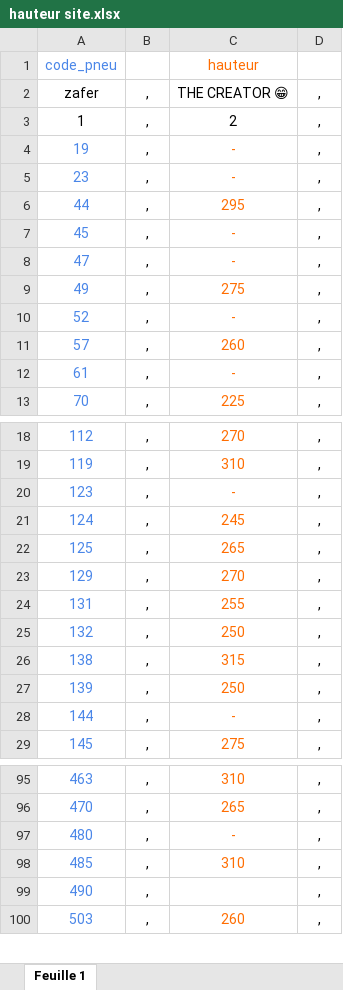
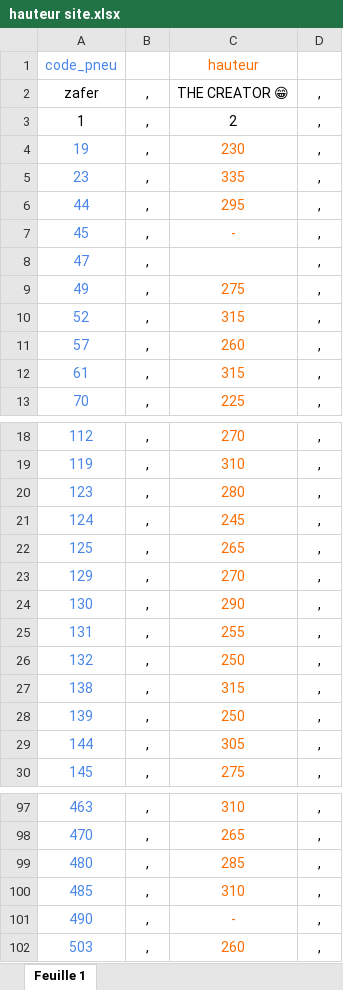
Before and after one commit to zaf57/HTD, an Excel workbook: hauteur site.xlsx, sheet Feuille 1, drawn as a sheet; only a part is shown, gaps mark what is left out; values as stored, in another font and other column widths than the file's, no borders; charts and pictures not drawn; addresses are those after the commit; the diff covers the shown part only; the diff names each change by its address in the sheet, - before the commit and + after, or states it on an @@ line.

```diff
--- a/hauteur site.xlsx (sheet Feuille 1)
+++ b/hauteur site.xlsx (sheet Feuille 1)
-C4: -
+C4: 230
-C5: -
+C5: 335
-C8: -
+C8: (empty)
-C10: -
+C10: 315
-C12: -
+C12: 315
-C20: -
+C20: 280
+row 24: 130 | , | 290 | ,
-C29: -
+C29: 305
-C99: -
+C99: 285
-C101: (empty)
+C101: -
```
Also changed, not shown: 5 added rows and 24 edited cells elsewhere in this sheet.
